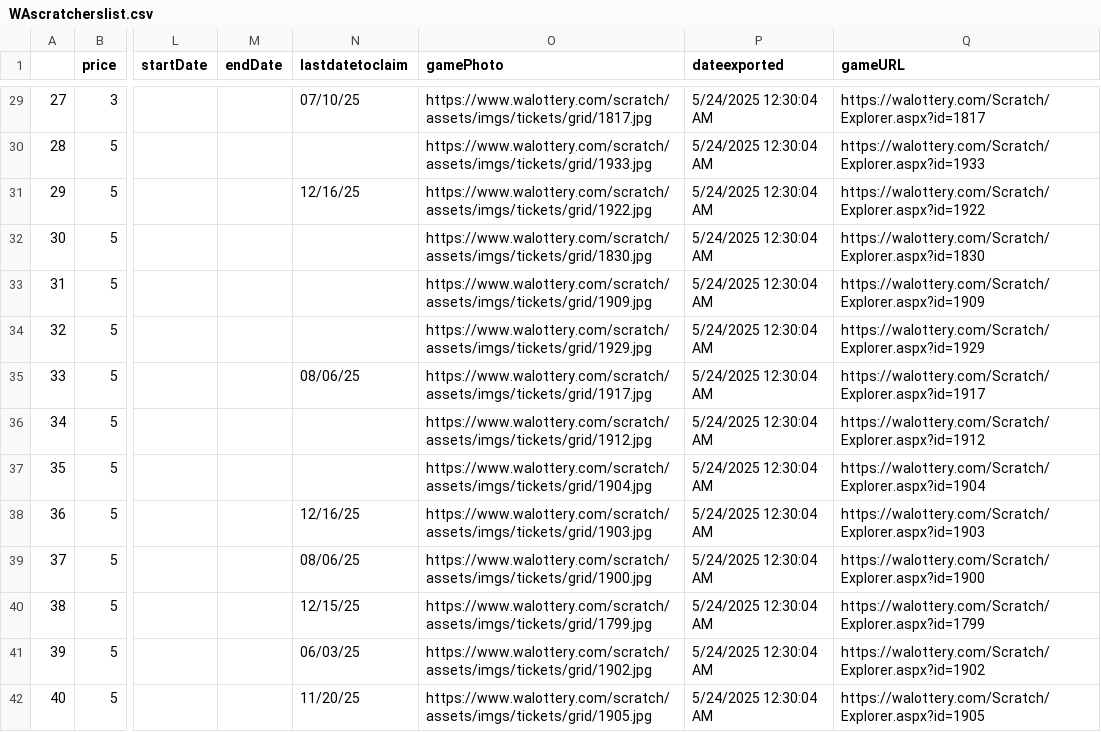
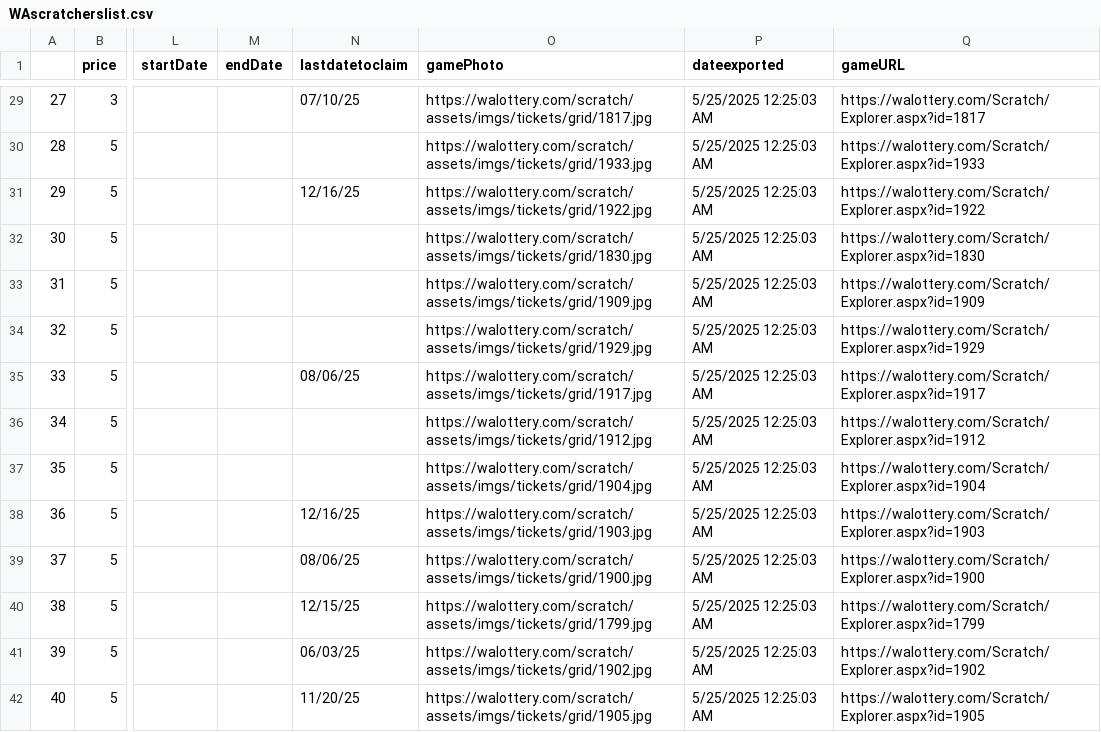
Before and after one commit to DarrenZastruga/scratchersdatapull, a CSV file: WAscratcherslist.csv, drawn as a sheet; only a part is shown, gaps mark what is left out; the diff covers the shown part only; the diff names each change by its address in the sheet, - before the commit and + after, or states it on an @@ line.

```diff
--- a/WAscratcherslist.csv
+++ b/WAscratcherslist.csv
-O29 (gamePhoto): https://www.walottery.com/scratch/assets/imgs/tickets/grid/1817.jpg
+O29 (gamePhoto): https://walottery.com/scratch/assets/imgs/tickets/grid/1817.jpg
-P29:P42 (dateexported): 5/24/2025 12:30:04 AM
+P29:P42 (dateexported): 5/25/2025 12:25:03 AM
-O30 (gamePhoto): https://www.walottery.com/scratch/assets/imgs/tickets/grid/1933.jpg
+O30 (gamePhoto): https://walottery.com/scratch/assets/imgs/tickets/grid/1933.jpg
-O31 (gamePhoto): https://www.walottery.com/scratch/assets/imgs/tickets/grid/1922.jpg
+O31 (gamePhoto): https://walottery.com/scratch/assets/imgs/tickets/grid/1922.jpg
-O32 (gamePhoto): https://www.walottery.com/scratch/assets/imgs/tickets/grid/1830.jpg
+O32 (gamePhoto): https://walottery.com/scratch/assets/imgs/tickets/grid/1830.jpg
-O33 (gamePhoto): https://www.walottery.com/scratch/assets/imgs/tickets/grid/1909.jpg
+O33 (gamePhoto): https://walottery.com/scratch/assets/imgs/tickets/grid/1909.jpg
-O34 (gamePhoto): https://www.walottery.com/scratch/assets/imgs/tickets/grid/1929.jpg
+O34 (gamePhoto): https://walottery.com/scratch/assets/imgs/tickets/grid/1929.jpg
-O35 (gamePhoto): https://www.walottery.com/scratch/assets/imgs/tickets/grid/1917.jpg
+O35 (gamePhoto): https://walottery.com/scratch/assets/imgs/tickets/grid/1917.jpg
-O36 (gamePhoto): https://www.walottery.com/scratch/assets/imgs/tickets/grid/1912.jpg
+O36 (gamePhoto): https://walottery.com/scratch/assets/imgs/tickets/grid/1912.jpg
-O37 (gamePhoto): https://www.walottery.com/scratch/assets/imgs/tickets/grid/1904.jpg
+O37 (gamePhoto): https://walottery.com/scratch/assets/imgs/tickets/grid/1904.jpg
-O38 (gamePhoto): https://www.walottery.com/scratch/assets/imgs/tickets/grid/1903.jpg
+O38 (gamePhoto): https://walottery.com/scratch/assets/imgs/tickets/grid/1903.jpg
-O39 (gamePhoto): https://www.walottery.com/scratch/assets/imgs/tickets/grid/1900.jpg
+O39 (gamePhoto): https://walottery.com/scratch/assets/imgs/tickets/grid/1900.jpg
-O40 (gamePhoto): https://www.walottery.com/scratch/assets/imgs/tickets/grid/1799.jpg
+O40 (gamePhoto): https://walottery.com/scratch/assets/imgs/tickets/grid/1799.jpg
-O41 (gamePhoto): https://www.walottery.com/scratch/assets/imgs/tickets/grid/1902.jpg
+O41 (gamePhoto): https://walottery.com/scratch/assets/imgs/tickets/grid/1902.jpg
-O42 (gamePhoto): https://www.walottery.com/scratch/assets/imgs/tickets/grid/1905.jpg
+O42 (gamePhoto): https://walottery.com/scratch/assets/imgs/tickets/grid/1905.jpg
```
Also changed, not shown: 105 edited cells elsewhere in this file, DCscratchertables.csv, KYratingstable.csv, 48 other files.
